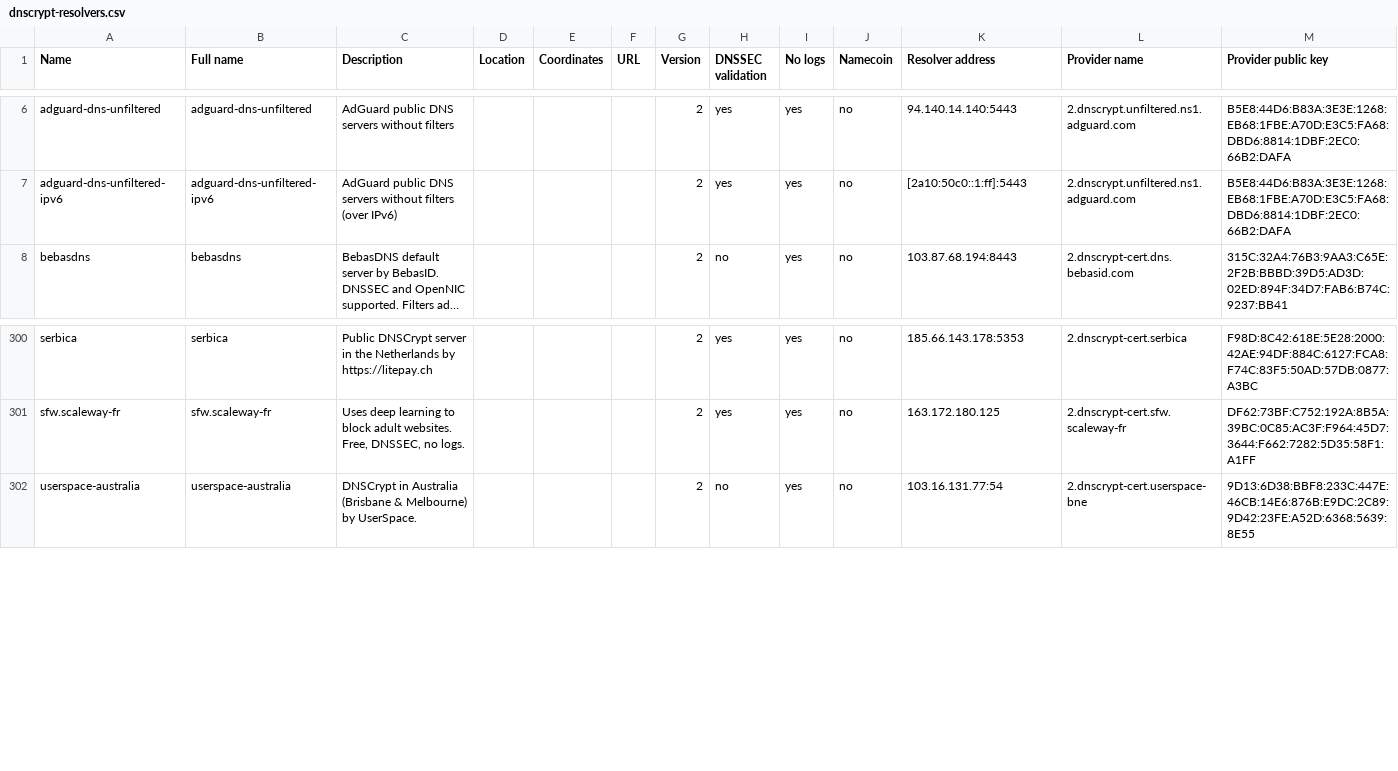
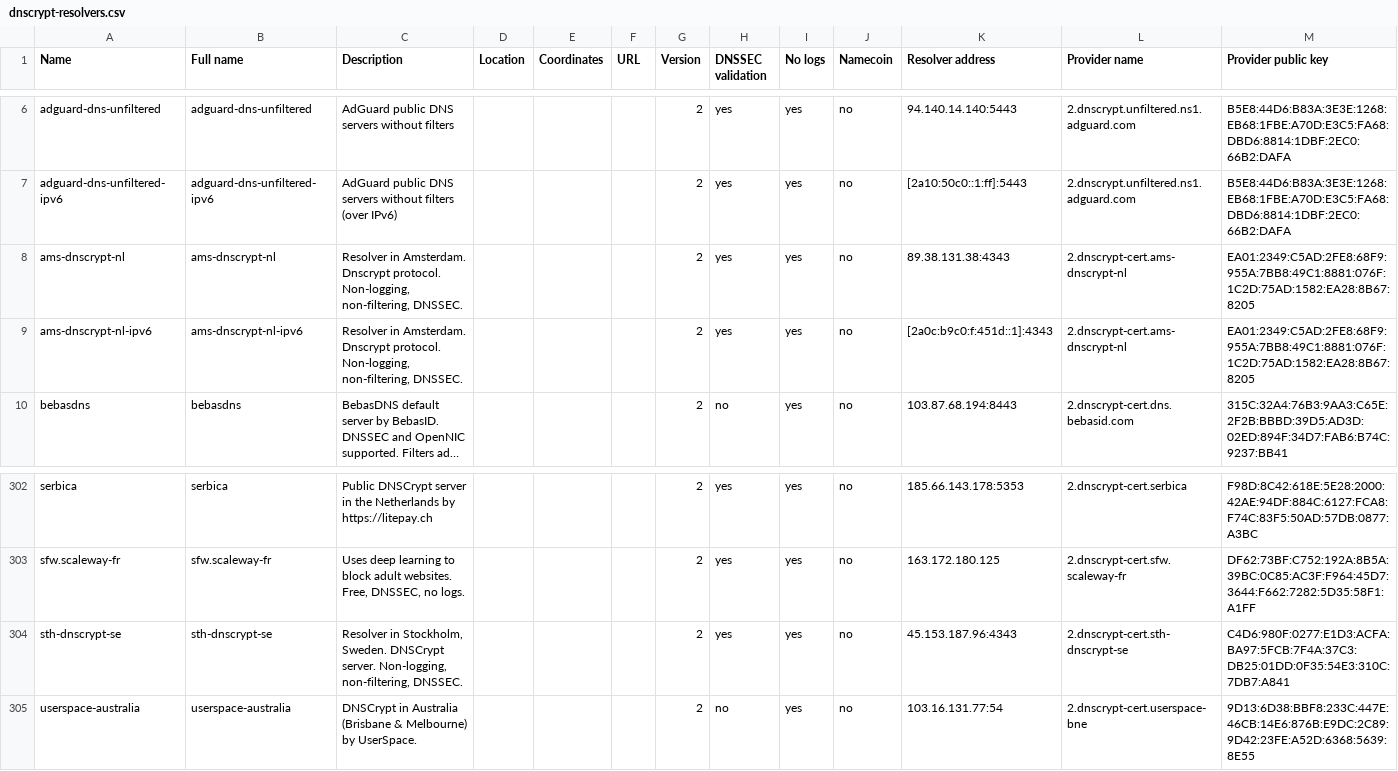
Before and after one commit to DNSCrypt/dnscrypt-resolvers, a CSV file: v1/dnscrypt-resolvers.csv, drawn as a sheet; only a part is shown, gaps mark what is left out; long unchanged cells end in …; rows hold the shown columns only; the diff names each change by its address in the sheet, - before the commit and + after, or states it on an @@ line.

```diff
--- a/v1/dnscrypt-resolvers.csv
+++ b/v1/dnscrypt-resolvers.csv
+row 8: ams-dnscrypt-nl | ams-dnscrypt-nl | Resolver in Amsterdam. Dnscrypt protocol. Non-logging, non-filtering, DNSSEC. |  |  |  | 2 | yes | yes | no | 89.38.131.38:4343 | 2.dnscrypt-cert.ams-dnscrypt-nl | EA01:2349:C5AD:2FE8:68F9:955A:7BB8:49C1:8881:076F:1C2D:75AD:1582:EA28:8B67:8205
+row 9: ams-dnscrypt-nl-ipv6 | ams-dnscrypt-nl-ipv6 | Resolver in Amsterdam. Dnscrypt protocol. Non-logging, non-filtering, DNSSEC. |  |  |  | 2 | yes | yes | no | [2a0c:b9c0:f:451d::1]:4343 | 2.dnscrypt-cert.ams-dnscrypt-nl | EA01:2349:C5AD:2FE8:68F9:955A:7BB8:49C1:8881:076F:1C2D:75AD:1582:EA28:8B67:8205
+row 304: sth-dnscrypt-se | sth-dnscrypt-se | Resolver in Stockholm, Sweden. DNSCrypt server. Non-logging, non-filtering, DNSSEC. |  |  |  | 2 | yes | yes | no | 45.153.187.96:4343 | 2.dnscrypt-cert.sth-dnscrypt-se | C4D6:980F:0277:E1D3:ACFA:BA97:5FCB:7F4A:37C3:DB25:01DD:0F35:54E3:310C:7DB7:A841
```
Also changed, not shown: 8 other files.
